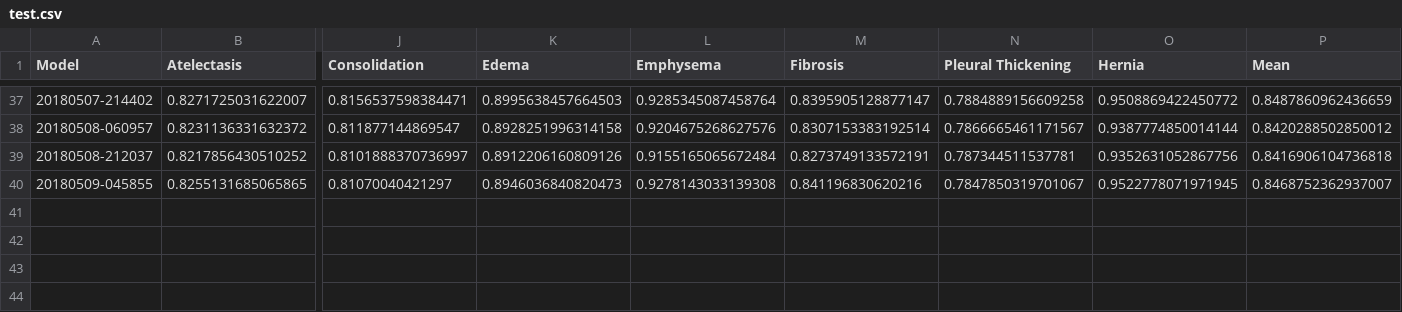
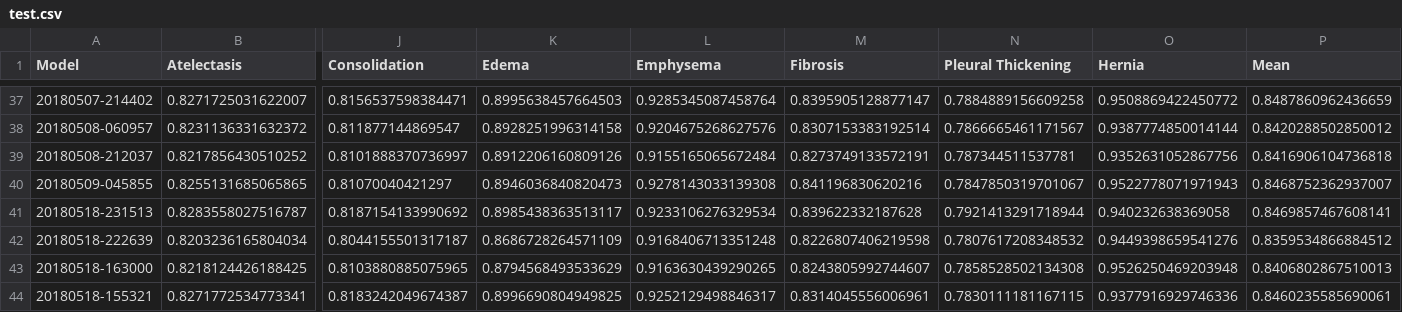
Before and after one commit to dattran2346/chestX-ray-14, a CSV file: stats/test.csv, drawn as a sheet; only a part is shown, gaps mark what is left out; rows hold the shown columns only; the diff names each change by its address in the sheet, - before the commit and + after, or states it on an @@ line.

```diff
--- a/stats/test.csv
+++ b/stats/test.csv
-O40 (Hernia): 0.9522778071971945
+O40 (Hernia): 0.9522778071971943
+row 41: 20180518-231513 | 0.8283558027516787 | 0.8187154133990692 | 0.8985438363513117 | 0.9233106276329534 | 0.839622332187628 | 0.7921413291718944 | 0.940232638369058 | 0.8469857467608141
+row 42: 20180518-222639 | 0.8203236165804034 | 0.8044155501317187 | 0.8686728264571109 | 0.9168406713351248 | 0.8226807406219598 | 0.7807617208348532 | 0.9449398659541276 | 0.8359534866884512
+row 43: 20180518-163000 | 0.8218124426188425 | 0.8103880885075965 | 0.8794568493533629 | 0.9163630439290265 | 0.8243805992744607 | 0.7858528502134308 | 0.9526250469203948 | 0.8406802867510013
+row 44: 20180518-155321 | 0.8271772534773341 | 0.8183242049674387 | 0.8996690804949825 | 0.9252129498846317 | 0.8314045556006961 | 0.7830111181167115 | 0.9377916929746336 | 0.8460235585690061
```
Also changed, not shown: 9 other files.
